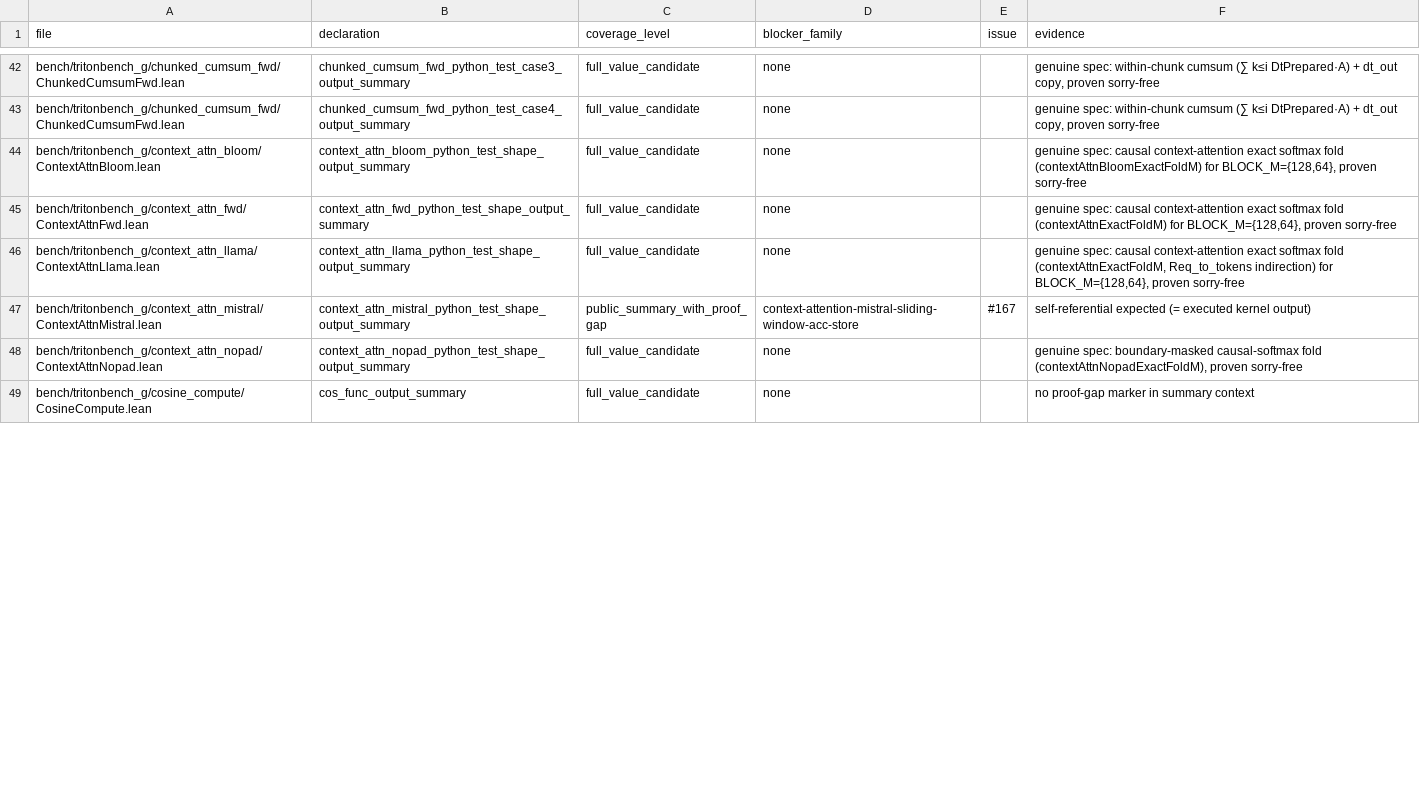
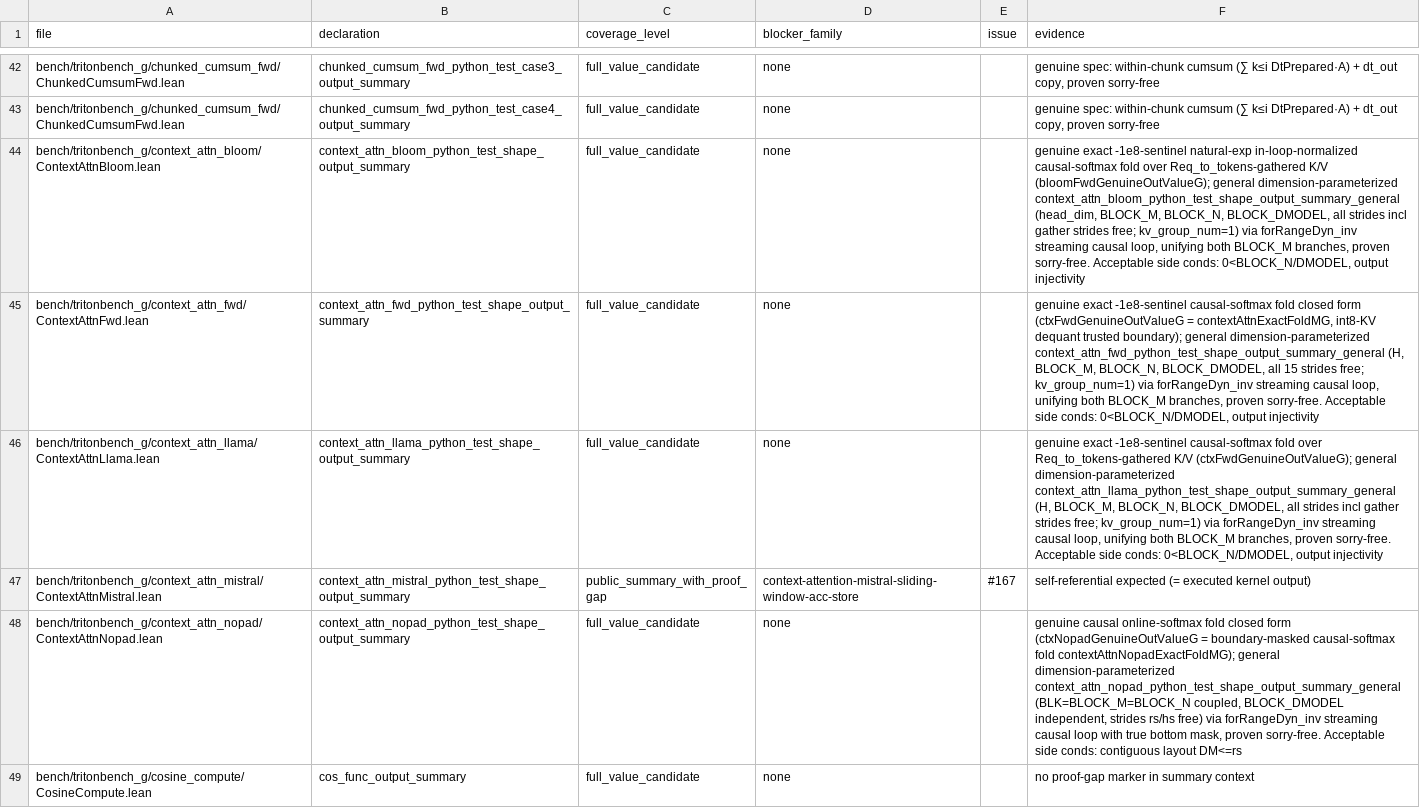
Before and after one commit to VeriInfra-Lab/VeriTile, a TSV file: bench/tritonbench_g/proof_gap_manifest.tsv, drawn as a sheet; only a part is shown, gaps mark what is left out; the diff covers the shown part only; the diff names each change by its address in the sheet, - before the commit and + after, or states it on an @@ line.

Commit message:
feat(attention): generalize streaming attention correctness summaries
Consolidate this development stage while preserving its exact
historical main file tree. The full original commits and authorship
remain available on codex/main-before-squash-20261116.

Original-Main-Snapshot: b37b71ed25b671c1becd88f70b5bf72b130085ba
Previous-Original-Snapshot: 95d8f1faefe2160a24926731d720a4c2f345b561
Original-Commit-Count: 13
Original-PRs: #327, #328, #329, #330, #331, #332, #333, #334, #335, #336, #337

```diff
--- a/bench/tritonbench_g/proof_gap_manifest.tsv
+++ b/bench/tritonbench_g/proof_gap_manifest.tsv
-F44 (evidence): genuine spec: causal context-attention exact softmax fold (contextAttnBloomExactFoldM) for BLOCK_M={128,64}, proven sorry-free
+F44 (evidence): genuine exact -1e8-sentinel natural-exp in-loop-normalized causal-softmax fold over Req_to_tokens-gathered K/V (bloomFwdGenuineOutValueG); general dimension-parameterized context_attn_bloom_python_test_shape_output_summary_general (head_dim, BLOCK_M, BLOCK_N, BLOCK_DMODEL, all strides incl gather strides free; kv_group_num=1) via forRangeDyn_inv streaming causal loop, unifying both BLOCK_M branches, proven sorry-free. Acceptable side conds: 0<BLOCK_N/DMODEL, output injectivity
-F45 (evidence): genuine spec: causal context-attention exact softmax fold (contextAttnExactFoldM) for BLOCK_M={128,64}, proven sorry-free
+F45 (evidence): genuine exact -1e8-sentinel causal-softmax fold closed form (ctxFwdGenuineOutValueG = contextAttnExactFoldMG, int8-KV dequant trusted boundary); general dimension-parameterized context_attn_fwd_python_test_shape_output_summary_general (H, BLOCK_M, BLOCK_N, BLOCK_DMODEL, all 15 strides free; kv_group_num=1) via forRangeDyn_inv streaming causal loop, unifying both BLOCK_M branches, proven sorry-free. Acceptable side conds: 0<BLOCK_N/DMODEL, output injectivity
-F46 (evidence): genuine spec: causal context-attention exact softmax fold (contextAttnExactFoldM, Req_to_tokens indirection) for BLOCK_M={128,64}, proven sorry-free
+F46 (evidence): genuine exact -1e8-sentinel causal-softmax fold over Req_to_tokens-gathered K/V (ctxFwdGenuineOutValueG); general dimension-parameterized context_attn_llama_python_test_shape_output_summary_general (H, BLOCK_M, BLOCK_N, BLOCK_DMODEL, all strides incl gather strides free; kv_group_num=1) via forRangeDyn_inv streaming causal loop, unifying both BLOCK_M branches, proven sorry-free. Acceptable side conds: 0<BLOCK_N/DMODEL, output injectivity
-F48 (evidence): genuine spec: boundary-masked causal-softmax fold (contextAttnNopadExactFoldM), proven sorry-free
+F48 (evidence): genuine causal online-softmax fold closed form (ctxNopadGenuineOutValueG = boundary-masked causal-softmax fold contextAttnNopadExactFoldMG); general dimension-parameterized context_attn_nopad_python_test_shape_output_summary_general (BLK=BLOCK_M=BLOCK_N coupled, BLOCK_DMODEL independent, strides rs/hs free) via forRangeDyn_inv streaming causal loop with true bottom mask, proven sorry-free. Acceptable side conds: contiguous layout DM<=rs
```
Also changed, not shown: 10 edited cells elsewhere in this file, 10 other files.
